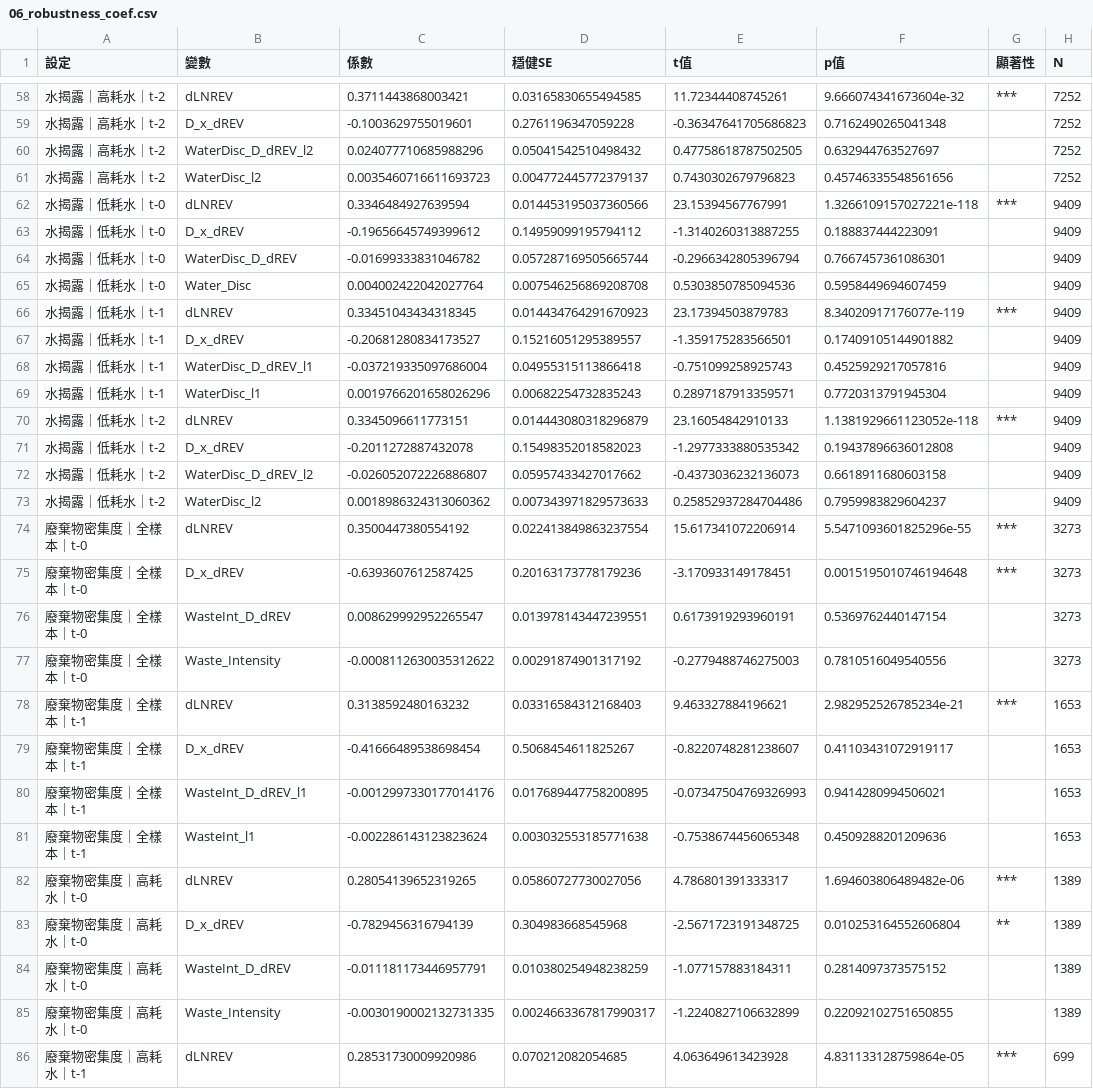
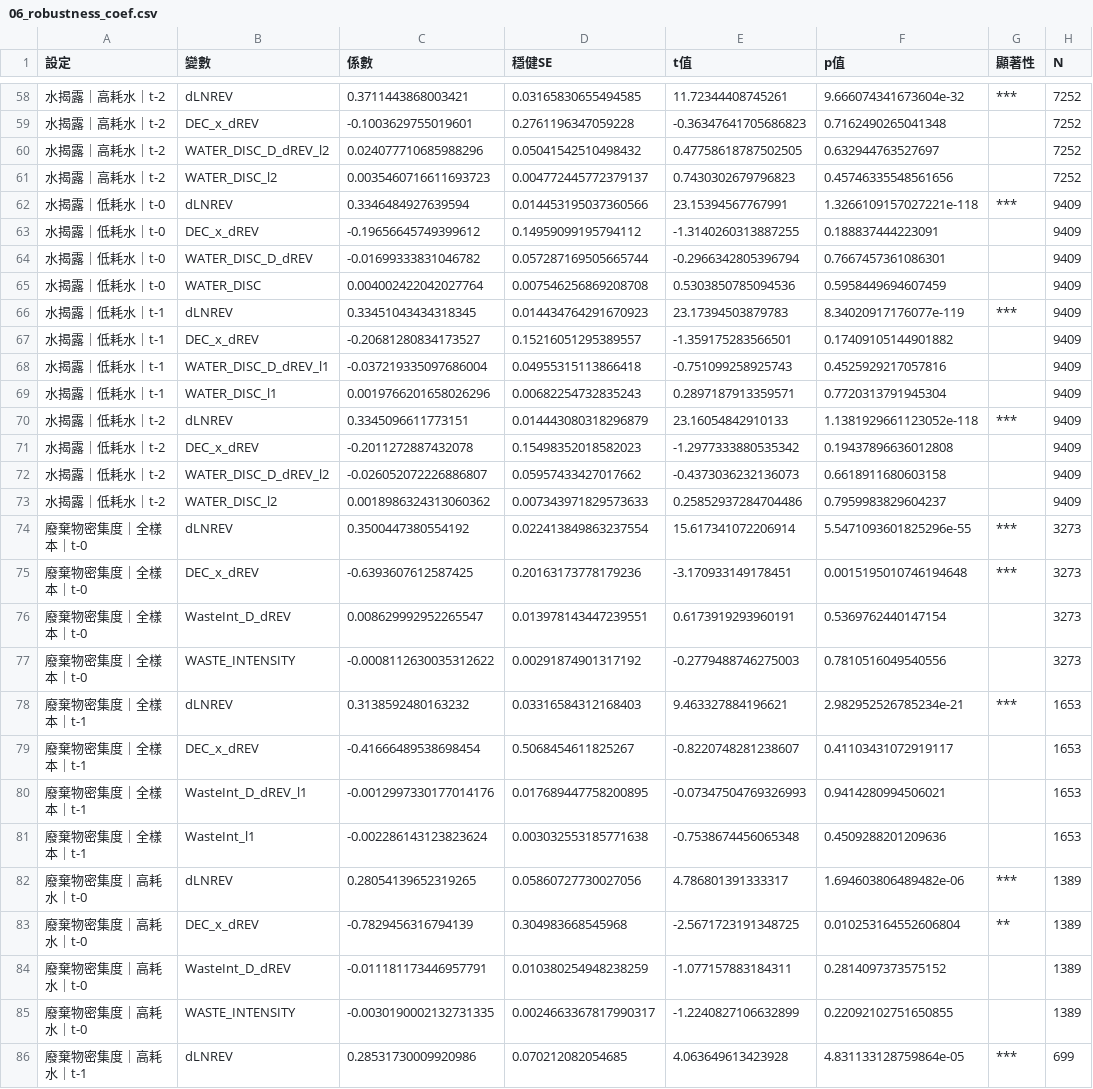
Before and after one commit to ccli0709/nsysu_finance_paper_v3, a CSV file: results/06_robustness_coef.csv, drawn as a sheet; only a part is shown, gaps mark what is left out; the diff covers the shown part only.

```diff
--- a/results/06_robustness_coef.csv
+++ b/results/06_robustness_coef.csv
@@ -58,23 +58,23 @@
 水揭露｜高耗水｜t-2,dLNREV,0.3711443868003421,0.03165830655494585,11.72344408745261,9.666074341673604e-32,***,7252
-水揭露｜高耗水｜t-2,D_x_dREV,-0.1003629755019601,0.2761196347059228,-0.36347641705686823,0.7162490265041348,,7252
-水揭露｜高耗水｜t-2,WaterDisc_D_dREV_l2,0.024077710685988296,0.05041542510498432,0.47758618787502505,0.632944763527697,,7252
-水揭露｜高耗水｜t-2,WaterDisc_l2,0.0035460716611693723,0.004772445772379137,0.7430302679796823,0.45746335548561656,,7252
+水揭露｜高耗水｜t-2,DEC_x_dREV,-0.1003629755019601,0.2761196347059228,-0.36347641705686823,0.7162490265041348,,7252
+水揭露｜高耗水｜t-2,WATER_DISC_D_dREV_l2,0.024077710685988296,0.05041542510498432,0.47758618787502505,0.632944763527697,,7252
+水揭露｜高耗水｜t-2,WATER_DISC_l2,0.0035460716611693723,0.004772445772379137,0.7430302679796823,0.45746335548561656,,7252
 水揭露｜低耗水｜t-0,dLNREV,0.3346484927639594,0.014453195037360566,23.15394567767991,1.3266109157027221e-118,***,9409
-水揭露｜低耗水｜t-0,D_x_dREV,-0.19656645749399612,0.14959099195794112,-1.3140260313887255,0.188837444223091,,9409
-水揭露｜低耗水｜t-0,WaterDisc_D_dREV,-0.01699333831046782,0.057287169505665744,-0.2966342805396794,0.7667457361086301,,9409
-水揭露｜低耗水｜t-0,Water_Disc,0.004002422042027764,0.007546256869208708,0.5303850785094536,0.5958449694607459,,9409
+水揭露｜低耗水｜t-0,DEC_x_dREV,-0.19656645749399612,0.14959099195794112,-1.3140260313887255,0.188837444223091,,9409
+水揭露｜低耗水｜t-0,WATER_DISC_D_dREV,-0.01699333831046782,0.057287169505665744,-0.2966342805396794,0.7667457361086301,,9409
+水揭露｜低耗水｜t-0,WATER_DISC,0.004002422042027764,0.007546256869208708,0.5303850785094536,0.5958449694607459,,9409
 水揭露｜低耗水｜t-1,dLNREV,0.33451043434318345,0.014434764291670923,23.17394503879783,8.34020917176077e-119,***,9409
-水揭露｜低耗水｜t-1,D_x_dREV,-0.20681280834173527,0.15216051295389557,-1.359175283566501,0.17409105144901882,,9409
-水揭露｜低耗水｜t-1,WaterDisc_D_dREV_l1,-0.037219335097686004,0.04955315113866418,-0.751099258925743,0.4525929217057816,,9409
-水揭露｜低耗水｜t-1,WaterDisc_l1,0.0019766201658026296,0.00682254732835243,0.2897187913359571,0.7720313791945304,,9409
+水揭露｜低耗水｜t-1,DEC_x_dREV,-0.20681280834173527,0.15216051295389557,-1.359175283566501,0.17409105144901882,,9409
+水揭露｜低耗水｜t-1,WATER_DISC_D_dREV_l1,-0.037219335097686004,0.04955315113866418,-0.751099258925743,0.4525929217057816,,9409
+水揭露｜低耗水｜t-1,WATER_DISC_l1,0.0019766201658026296,0.00682254732835243,0.2897187913359571,0.7720313791945304,,9409
 水揭露｜低耗水｜t-2,dLNREV,0.3345096611773151,0.014443080318296879,23.16054842910133,1.1381929661123052e-118,***,9409
-水揭露｜低耗水｜t-2,D_x_dREV,-0.2011272887432078,0.15498352018582023,-1.2977333880535342,0.19437896636012808,,9409
-水揭露｜低耗水｜t-2,WaterDisc_D_dREV_l2,-0.026052072226886807,0.05957433427017662,-0.4373036232136073,0.6618911680603158,,9409
-水揭露｜低耗水｜t-2,WaterDisc_l2,0.0018986324313060362,0.007343971829573633,0.25852937284704486,0.7959983829604237,,9409
+水揭露｜低耗水｜t-2,DEC_x_dREV,-0.2011272887432078,0.15498352018582023,-1.2977333880535342,0.19437896636012808,,9409
+水揭露｜低耗水｜t-2,WATER_DISC_D_dREV_l2,-0.026052072226886807,0.05957433427017662,-0.4373036232136073,0.6618911680603158,,9409
+水揭露｜低耗水｜t-2,WATER_DISC_l2,0.0018986324313060362,0.007343971829573633,0.25852937284704486,0.7959983829604237,,9409
 廢棄物密集度｜全樣本｜t-0,dLNREV,0.3500447380554192,0.022413849863237554,15.617341072206914,5.5471093601825296e-55,***,3273
-廢棄物密集度｜全樣本｜t-0,D_x_dREV,-0.6393607612587425,0.20163173778179236,-3.170933149178451,0.0015195010746194648,***,3273
+廢棄物密集度｜全樣本｜t-0,DEC_x_dREV,-0.6393607612587425,0.20163173778179236,-3.170933149178451,0.0015195010746194648,***,3273
 廢棄物密集度｜全樣本｜t-0,WasteInt_D_dREV,0.008629992952265547,0.013978143447239551,0.6173919293960191,0.5369762440147154,,3273
-廢棄物密集度｜全樣本｜t-0,Waste_Intensity,-0.0008112630035312622,0.00291874901317192,-0.2779488746275003,0.7810516049540556,,3273
+廢棄物密集度｜全樣本｜t-0,WASTE_INTENSITY,-0.0008112630035312622,0.00291874901317192,-0.2779488746275003,0.7810516049540556,,3273
 廢棄物密集度｜全樣本｜t-1,dLNREV,0.3138592480163232,0.03316584312168403,9.463327884196621,2.982952526785234e-21,***,1653
-廢棄物密集度｜全樣本｜t-1,D_x_dREV,-0.41666489538698454,0.5068454611825267,-0.8220748281238607,0.41103431072919117,,1653
+廢棄物密集度｜全樣本｜t-1,DEC_x_dREV,-0.41666489538698454,0.5068454611825267,-0.8220748281238607,0.41103431072919117,,1653
 廢棄物密集度｜全樣本｜t-1,WasteInt_D_dREV_l1,-0.0012997330177014176,0.017689447758200895,-0.07347504769326993,0.9414280994506021,,1653
@@ -82,5 +82,5 @@
 廢棄物密集度｜高耗水｜t-0,dLNREV,0.28054139652319265,0.05860727730027056,4.786801391333317,1.694603806489482e-06,***,1389
-廢棄物密集度｜高耗水｜t-0,D_x_dREV,-0.7829456316794139,0.304983668545968,-2.5671723191348725,0.010253164552606804,**,1389
+廢棄物密集度｜高耗水｜t-0,DEC_x_dREV,-0.7829456316794139,0.304983668545968,-2.5671723191348725,0.010253164552606804,**,1389
 廢棄物密集度｜高耗水｜t-0,WasteInt_D_dREV,-0.011181173446957791,0.010380254948238259,-1.077157883184311,0.2814097373575152,,1389
-廢棄物密集度｜高耗水｜t-0,Waste_Intensity,-0.0030190002132731335,0.0024663367817990317,-1.2240827106632899,0.22092102751650855,,1389
+廢棄物密集度｜高耗水｜t-0,WASTE_INTENSITY,-0.0030190002132731335,0.0024663367817990317,-1.2240827106632899,0.22092102751650855,,1389
 廢棄物密集度｜高耗水｜t-1,dLNREV,0.28531730009920986,0.070212082054685,4.063649613423928,4.831133128759864e-05,***,699
```
Also changed, not shown: 82 edited cells elsewhere in this file, results/05_regression_coef.csv, 30 other files.
